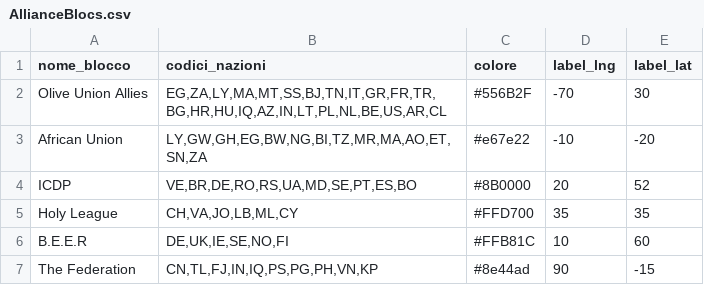
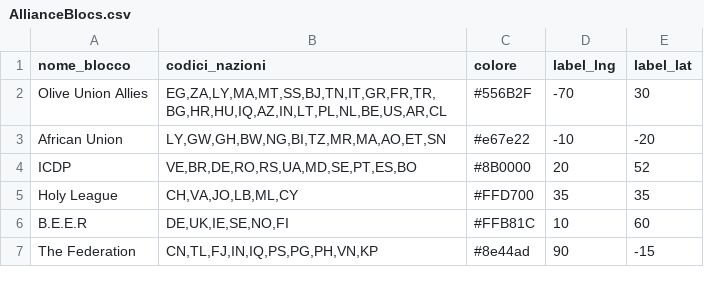
Before and after one commit to francescoparadiso/warera-tactical-diplomacy-os, a CSV file: AllianceBlocs.csv, drawn as a sheet.

Commit message:
Fix African Union country codes in CSV

```diff
--- a/AllianceBlocs.csv
+++ b/AllianceBlocs.csv
@@ -2,3 +2,3 @@ nome_blocco,codici_nazioni,colore,label_lng,label_lat
 Olive Union Allies,"EG,ZA,LY,MA,MT,SS,BJ,TN,IT,GR,FR,TR,BG,HR,HU,IQ,AZ,IN,LT,PL,NL,BE,US,AR,CL",#556B2F,-70,30
-African Union,"LY,GW,GH,EG,BW,NG,BI,TZ,MR,MA,AO,ET,SN,ZA",#e67e22,-10,-20
+African Union,"LY,GW,GH,BW,NG,BI,TZ,MR,MA,AO,ET,SN",#e67e22,-10,-20
 ICDP,"VE,BR,DE,RO,RS,UA,MD,SE,PT,ES,BO",#8B0000,20,52
```
